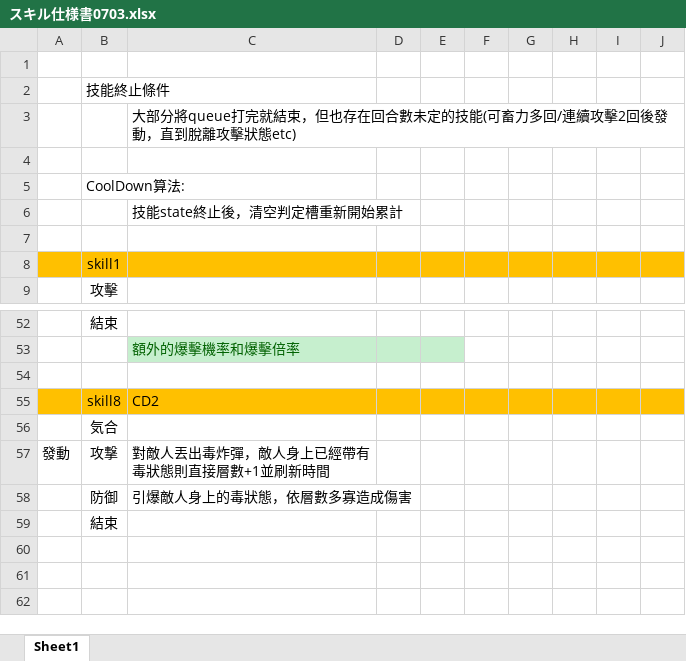
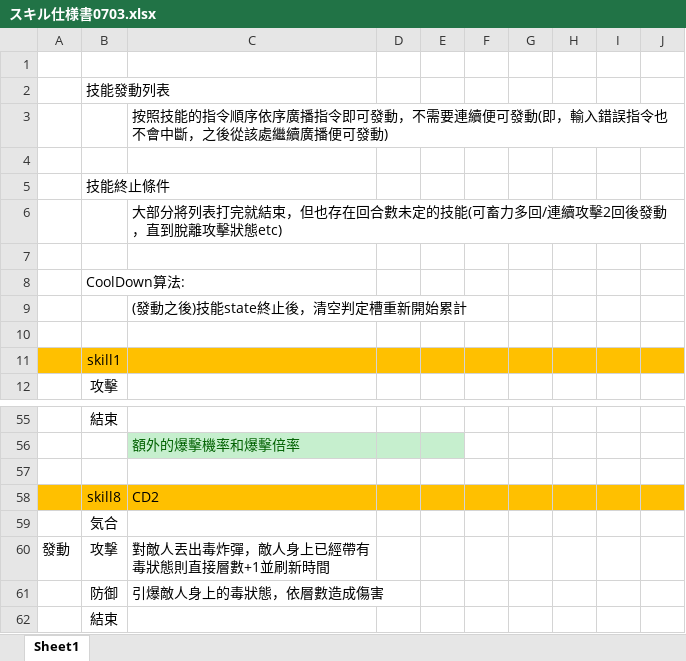
Before and after one commit to Pixelwhale/TheGameIsAfoot, an Excel workbook: スキル仕様書0703.xlsx, sheet Sheet1, drawn as a sheet; only a part is shown, gaps mark what is left out; values as stored, in another font and other column widths than the file's, no borders; addresses are those after the commit; the diff names each change by its address in the sheet, - before the commit and + after, or states it on an @@ line.

Commit message:
no message

```diff
--- a/スキル仕様書0703.xlsx (sheet Sheet1)
+++ b/スキル仕様書0703.xlsx (sheet Sheet1)
+row 2:  | 技能發動列表
+row 3:  |  | 按照技能的指令順序依序廣播指令即可發動，不需要連續便可發動(即，輸入錯誤指令也不會中斷，之後從該處繼續廣播便可發動)
+row 4: (empty)
-C6: 大部分將queue打完就結…
+C6: 大部分將列表打完就結…
-C9: 技能state終止後，清空判定槽重新開始累計
+C9: (發動之後)技能state終止後，清空判定槽重新開始累計
-C61: 引爆敵人身上的毒狀態，依層數多寡造成傷害
+C61: 引爆敵人身上的毒狀態，依層數造成傷害
```
